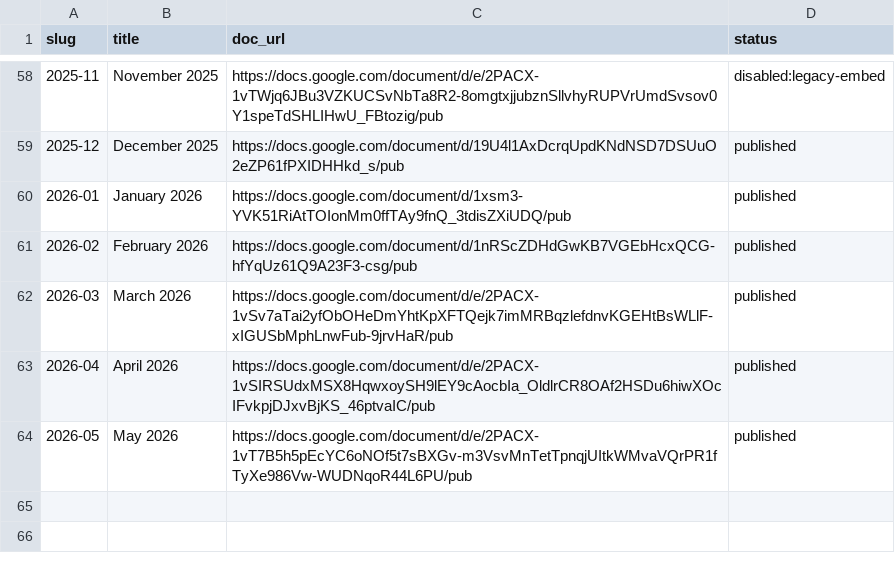
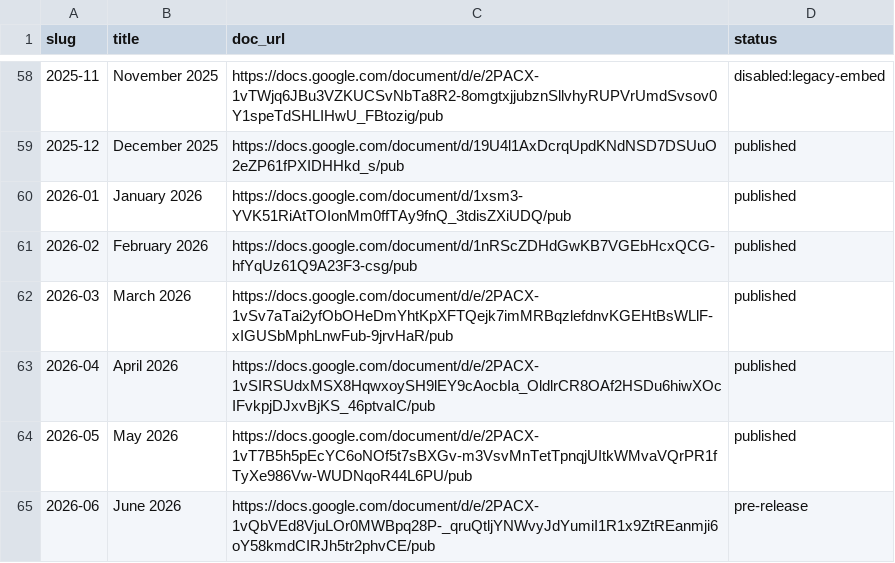
Before and after one commit to joseph-uk/dhpc-newsletter, a CSV file: issues.csv, drawn as a sheet; only a part is shown, gaps mark what is left out.

```diff
--- a/issues.csv
+++ b/issues.csv
@@ -64 +64,2 @@ slug,title,doc_url,status
 2026-05,May 2026,https://docs.google.com/document/d/e/2PACX-1vT7B5h5pEcYC6oNOf5t7sBXGv-m3VsvMnTetTpnqjUItkWMvaVQrPR1fTyXe986Vw-WUDNqoR44L6PU/pub,published
+2026-06,June 2026,https://docs.google.com/document/d/e/2PACX-1vQbVEd8VjuLOr0MWBpq28P-_qruQtljYNWvyJdYumiI1R1x9ZtREanmji6oY58kmdCIRJh5tr2phvCE/pub,pre-release
```
